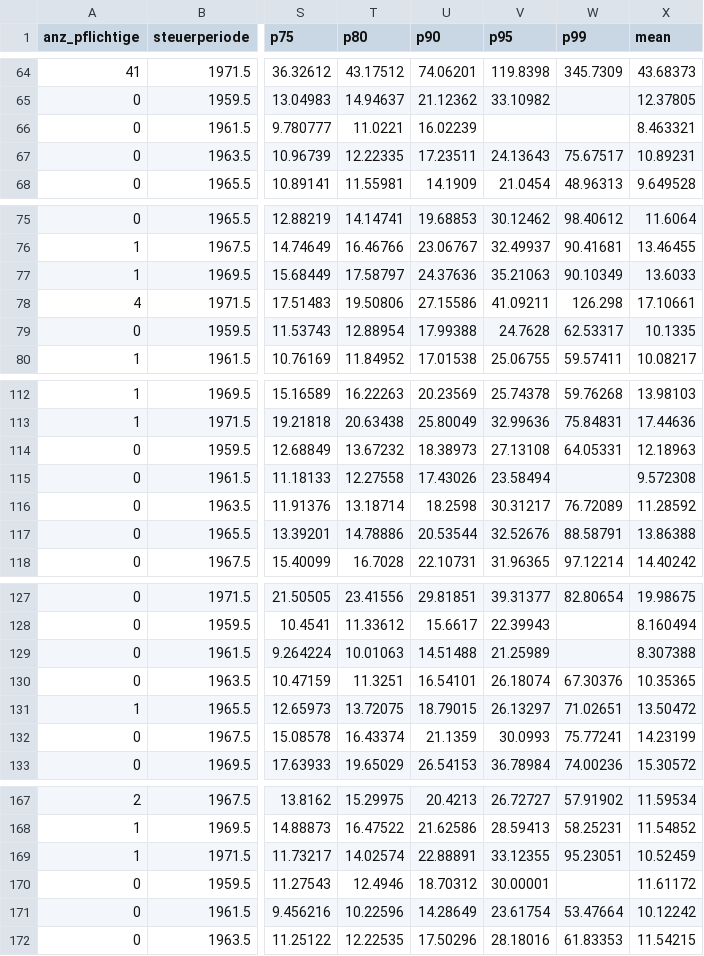
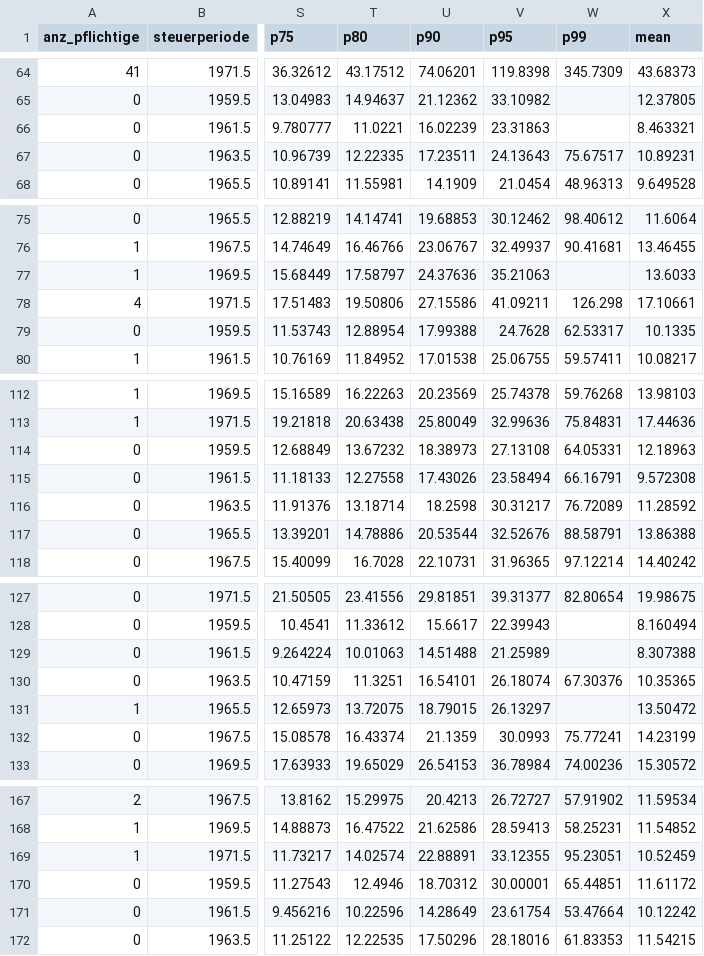
Before and after one commit to hackstutz/swiss_inequality_development, a CSV file: data/ginis_und_perzentile_sonder.csv, drawn as a sheet; only a part is shown, gaps mark what is left out; the diff covers the shown part only; the diff names each change by its address in the sheet, - before the commit and + after, or states it on an @@ line.

```diff
--- a/data/ginis_und_perzentile_sonder.csv
+++ b/data/ginis_und_perzentile_sonder.csv
-V66 (p95): (empty)
+V66 (p95): 23.31863
-W77 (p99): 90.10349
+W77 (p99): (empty)
-W115 (p99): (empty)
+W115 (p99): 66.16791
-W131 (p99): 71.02651
+W131 (p99): (empty)
-W170 (p99): (empty)
+W170 (p99): 65.44851
```
Also changed, not shown: 14 edited cells elsewhere in this file, data/ginis_und_perzentile_normal.csv, 7 other files.
